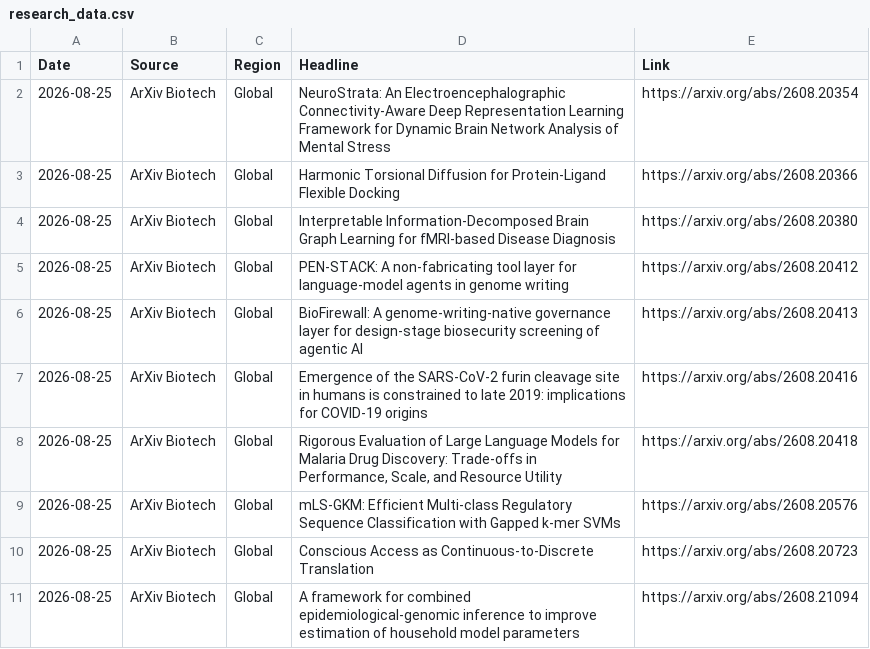
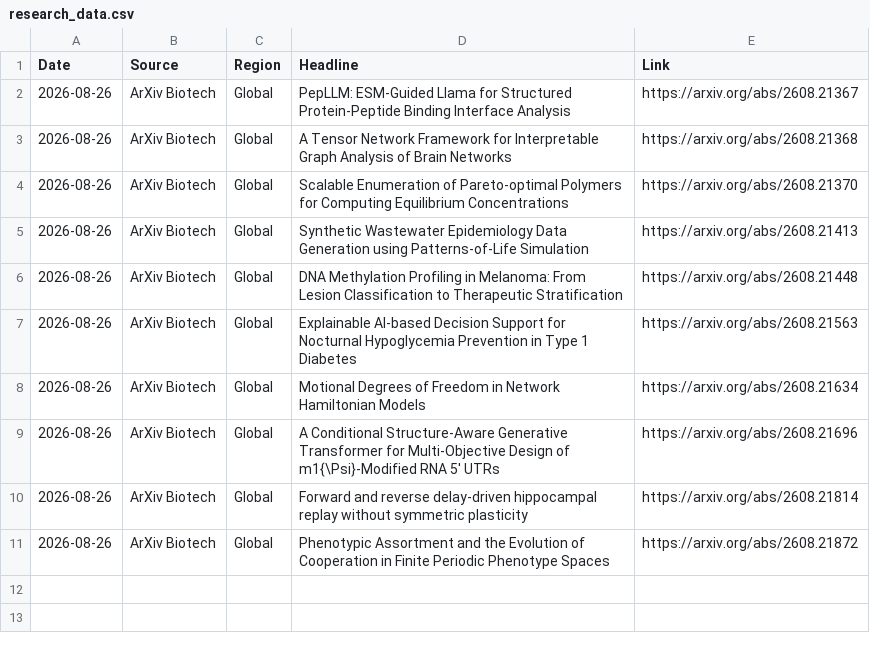
Before and after one commit to AtlasA-26/my-scraper-app, a CSV file: data/research_data.csv, drawn as a sheet.

```diff
--- a/data/research_data.csv
+++ b/data/research_data.csv
@@ -1,11 +1,11 @@
 Date,Source,Region,Headline,Link
-2026-08-25,ArXiv Biotech,Global,NeuroStrata: An Electroencephalographic Connectivity-Aware Deep Representation Learning Framework for Dynamic Brain Network Analysis of Mental Stress,https://arxiv.org/abs/2608.20354
-2026-08-25,ArXiv Biotech,Global,Harmonic Torsional Diffusion for Protein-Ligand Flexible Docking,https://arxiv.org/abs/2608.20366
-2026-08-25,ArXiv Biotech,Global,Interpretable Information-Decomposed Brain Graph Learning for fMRI-based Disease Diagnosis,https://arxiv.org/abs/2608.20380
-2026-08-25,ArXiv Biotech,Global,PEN-STACK: A non-fabricating tool layer for language-model agents in genome writing,https://arxiv.org/abs/2608.20412
-2026-08-25,ArXiv Biotech,Global,BioFirewall: A genome-writing-native governance layer for design-stage biosecurity screening of agentic AI,https://arxiv.org/abs/2608.20413
-2026-08-25,ArXiv Biotech,Global,Emergence of the SARS-CoV-2 furin cleavage site in humans is constrained to late 2019: implications for COVID-19 origins,https://arxiv.org/abs/2608.20416
-2026-08-25,ArXiv Biotech,Global,"Rigorous Evaluation of Large Language Models for Malaria Drug Discovery: Trade-offs in Performance, Scale, and Resource Utility",https://arxiv.org/abs/2608.20418
-2026-08-25,ArXiv Biotech,Global,mLS-GKM: Efficient Multi-class Regulatory Sequence Classification with Gapped k-mer SVMs,https://arxiv.org/abs/2608.20576
-2026-08-25,ArXiv Biotech,Global,Conscious Access as Continuous-to-Discrete Translation,https://arxiv.org/abs/2608.20723
-2026-08-25,ArXiv Biotech,Global,A framework for combined epidemiological-genomic inference to improve estimation of household model parameters,https://arxiv.org/abs/2608.21094
+2026-08-26,ArXiv Biotech,Global,PepLLM: ESM-Guided Llama for Structured Protein-Peptide Binding Interface Analysis,https://arxiv.org/abs/2608.21367
+2026-08-26,ArXiv Biotech,Global,A Tensor Network Framework for Interpretable Graph Analysis of Brain Networks,https://arxiv.org/abs/2608.21368
+2026-08-26,ArXiv Biotech,Global,Scalable Enumeration of Pareto-optimal Polymers for Computing Equilibrium Concentrations,https://arxiv.org/abs/2608.21370
+2026-08-26,ArXiv Biotech,Global,Synthetic Wastewater Epidemiology Data Generation using Patterns-of-Life Simulation,https://arxiv.org/abs/2608.21413
+2026-08-26,ArXiv Biotech,Global,DNA Methylation Profiling in Melanoma: From Lesion Classification to Therapeutic Stratification,https://arxiv.org/abs/2608.21448
+2026-08-26,ArXiv Biotech,Global,Explainable AI-based Decision Support for Nocturnal Hypoglycemia Prevention in Type 1 Diabetes,https://arxiv.org/abs/2608.21563
+2026-08-26,ArXiv Biotech,Global,Motional Degrees of Freedom in Network Hamiltonian Models,https://arxiv.org/abs/2608.21634
+2026-08-26,ArXiv Biotech,Global,A Conditional Structure-Aware Generative Transformer for Multi-Objective Design of m1{\Psi}-Modified RNA 5' UTRs,https://arxiv.org/abs/2608.21696
+2026-08-26,ArXiv Biotech,Global,Forward and reverse delay-driven hippocampal replay without symmetric plasticity,https://arxiv.org/abs/2608.21814
+2026-08-26,ArXiv Biotech,Global,Phenotypic Assortment and the Evolution of Cooperation in Finite Periodic Phenotype Spaces,https://arxiv.org/abs/2608.21872
```
